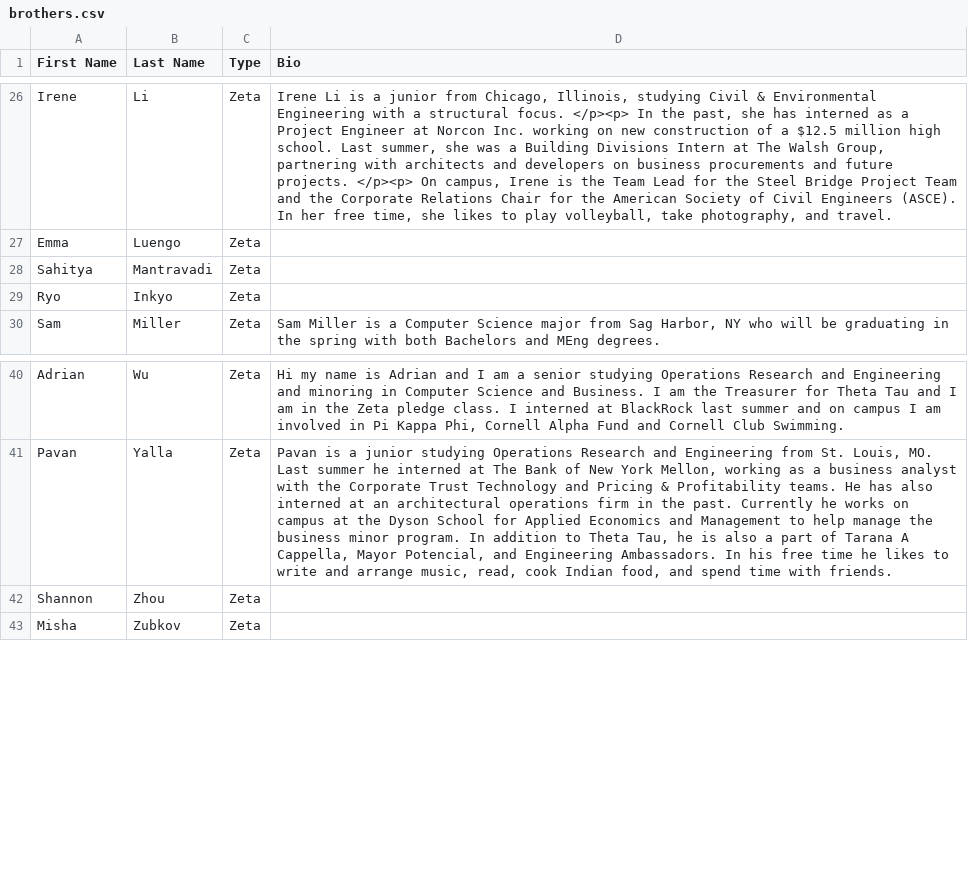
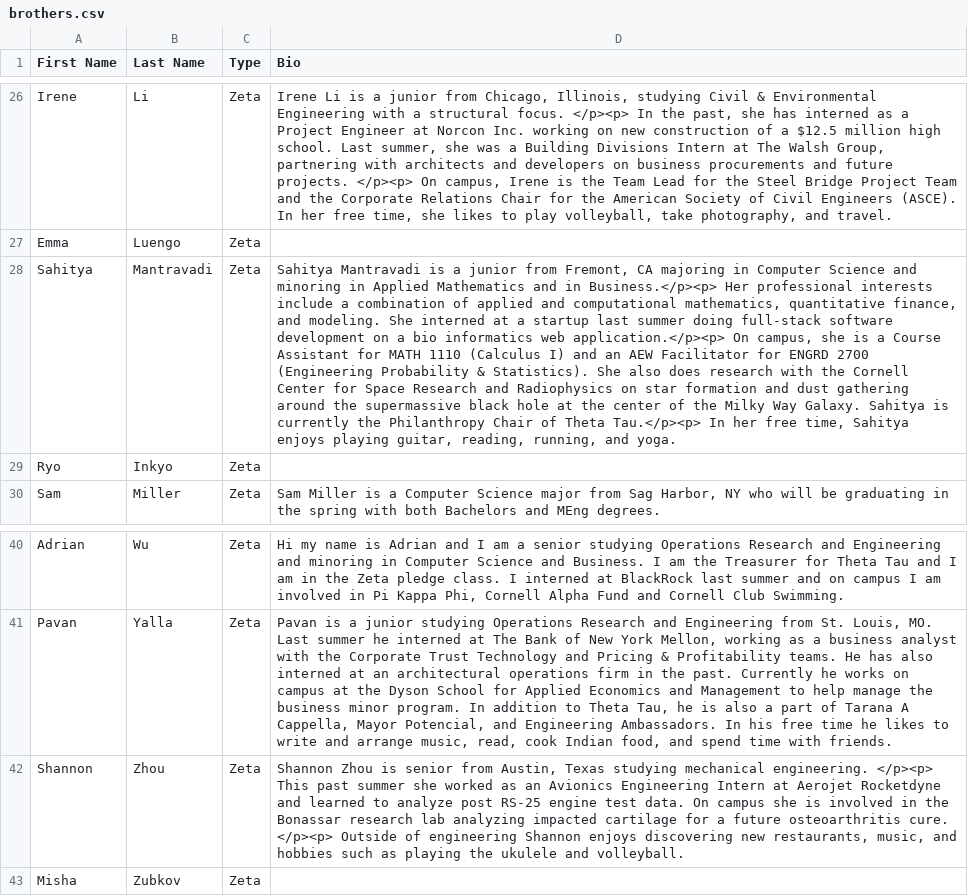
Before and after one commit to yuxiaotan/thetatauwebsite, a CSV file: brothers.csv, drawn as a sheet; only a part is shown, gaps mark what is left out; the diff names each change by its address in the sheet, - before the commit and + after, or states it on an @@ line.

Commit message:
Shannon and Sahi

```diff
--- a/brothers.csv
+++ b/brothers.csv
-D28 (Bio): (empty)
+D28 (Bio): Sahitya Mantravadi is a junior from Fremont, CA majoring in Computer Science and minoring in Applied Mathematics and in Business.</p><p> Her professional interests include a combination of applied and computational mathematics, quantitative finance, and modeling. She interned at a startup last summer doing full-stack software development on a bio informatics web application.</p><p> On campus, she is a Course Assistant for MATH 1110 (Calculus I) and an AEW Facilitator for ENGRD 2700 (Engineering Probability & Statistics). She also does research with the Cornell Center for Space Research and Radiophysics on star formation and dust gathering around the supermassive black hole at the center of the Milky Way Galaxy. Sahitya is currently the Philanthropy Chair of Theta Tau.</p><p> In her free time, Sahitya enjoys playing guitar, reading, running, and yoga.
-D42 (Bio): (empty)
+D42 (Bio): Shannon Zhou is senior from Austin, Texas studying mechanical engineering. </p><p> This past summer she worked as an Avionics Engineering Intern at Aerojet Rocketdyne and learned to analyze post RS-25 engine test data. On campus she is involved in the Bonassar research lab analyzing impacted cartilage for a future osteoarthritis cure. </p><p> Outside of engineering Shannon enjoys discovering new restaurants, music, and hobbies such as playing the ukulele and volleyball.
```
Also changed, not shown: semester.csv.
